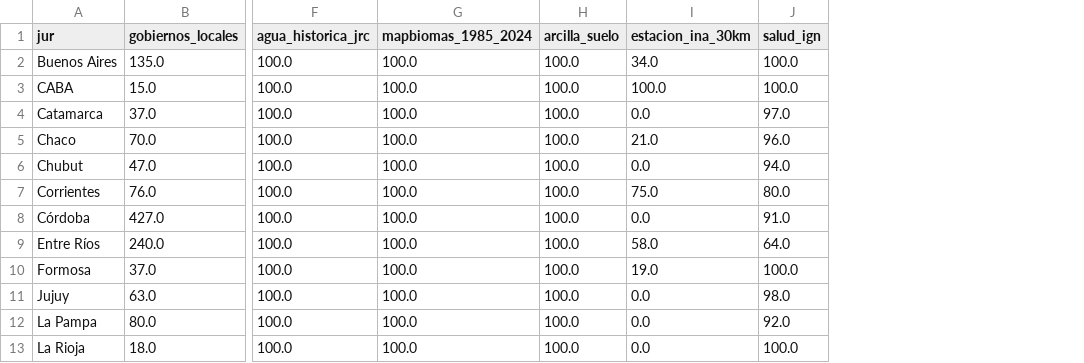
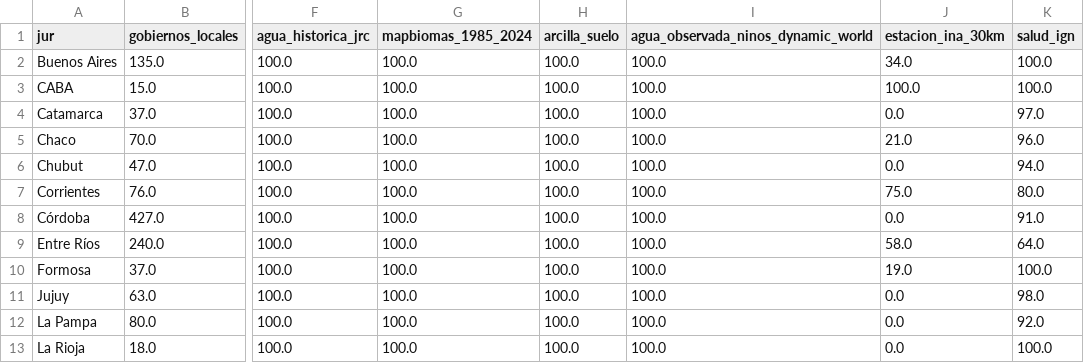
Before and after one commit to diamedego/Mapa-de-riesgo-super-ni-o, a CSV file: data/cobertura_provincias.csv, drawn as a sheet; only a part is shown, gaps mark what is left out; the diff names each change by its address in the sheet, - before the commit and + after, or states it on an @@ line.

```diff
--- a/data/cobertura_provincias.csv
+++ b/data/cobertura_provincias.csv
+column I, rows 1-13: agua_observada_ninos_dynamic_world | 100.0 | 100.0 | 100.0 | 100.0 | 100.0 | 100.0 | 100.0 | 100.0 | 100.0 | 100.0 | 100.0 | 100.0
```
Also changed, not shown: data/manifest.csv, 4 other files.
